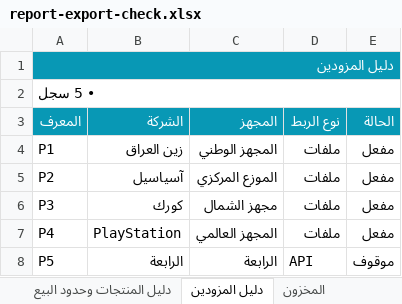
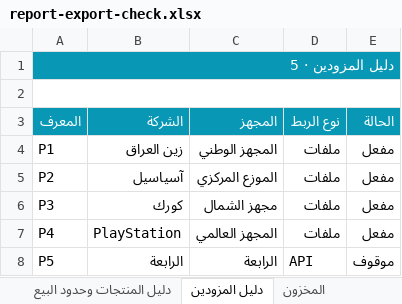
Before and after one commit to iraqtester993-prog/masal, an Excel workbook: tmp/report-export-check.xlsx, sheet دليل المزودين, drawn as a sheet; values as stored, in another font and other column widths than the file's, no borders; the diff names each change by its address in the sheet, - before the commit and + after, or states it on an @@ line.

```diff
--- a/tmp/report-export-check.xlsx (sheet دليل المزودين)
+++ b/tmp/report-export-check.xlsx (sheet دليل المزودين)
-A1 (المعرف): دليل المزودين
+A1 (المعرف): دليل المزودين · 5
-A2 (المعرف): • 5 سجل
+A2 (المعرف): (empty)
```
Also changed, not shown: sheet تتبع البطاقات دون الرموز, sheet أرصدة المحافظ حسب الخدمة, sheet المخزون, sheet تفاصيل التوريد والطلبيات, sheet دليل المنتجات وحدود البيع, sheet الموظفون والصلاحيات الفعلية, 22 more sheets, 13 other files.
